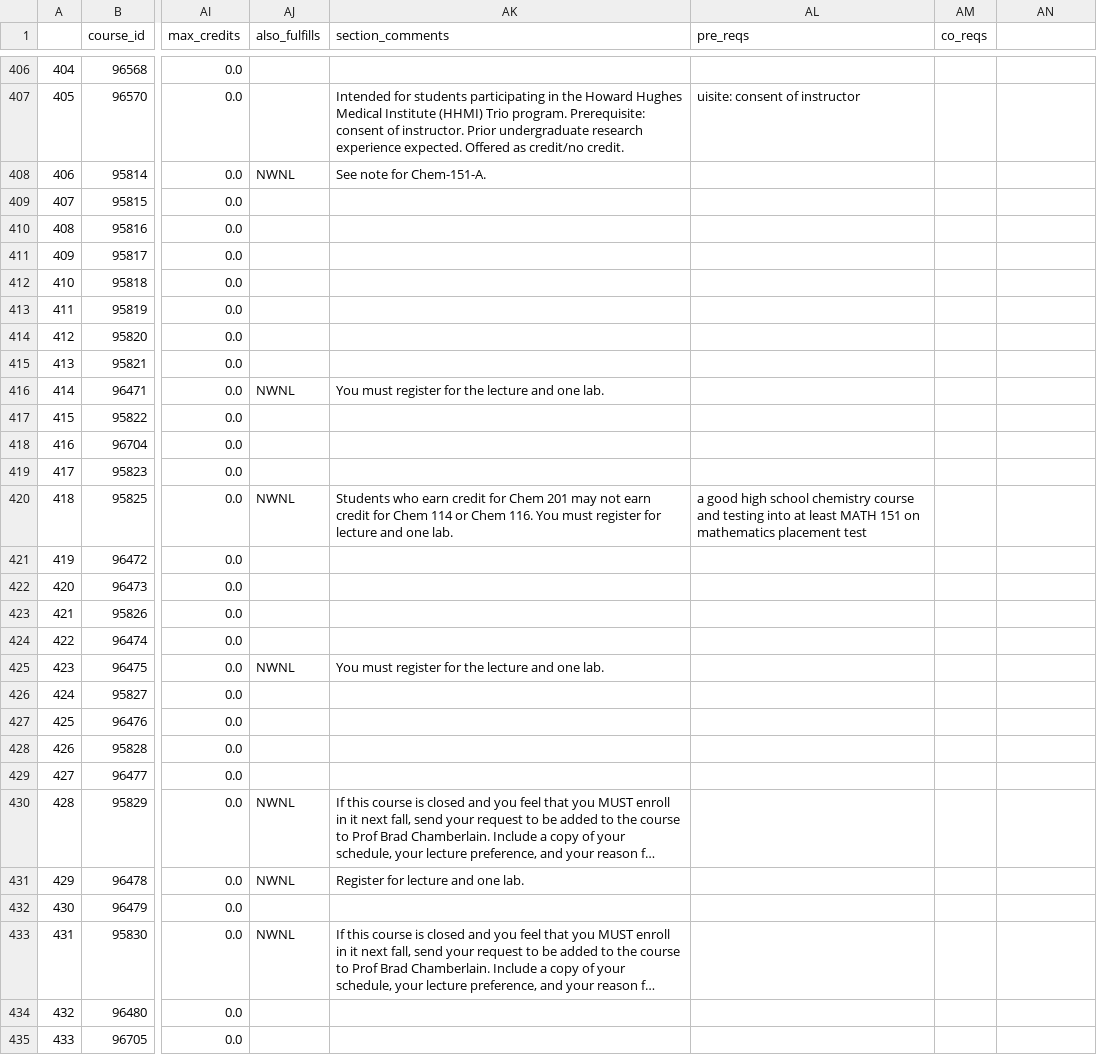
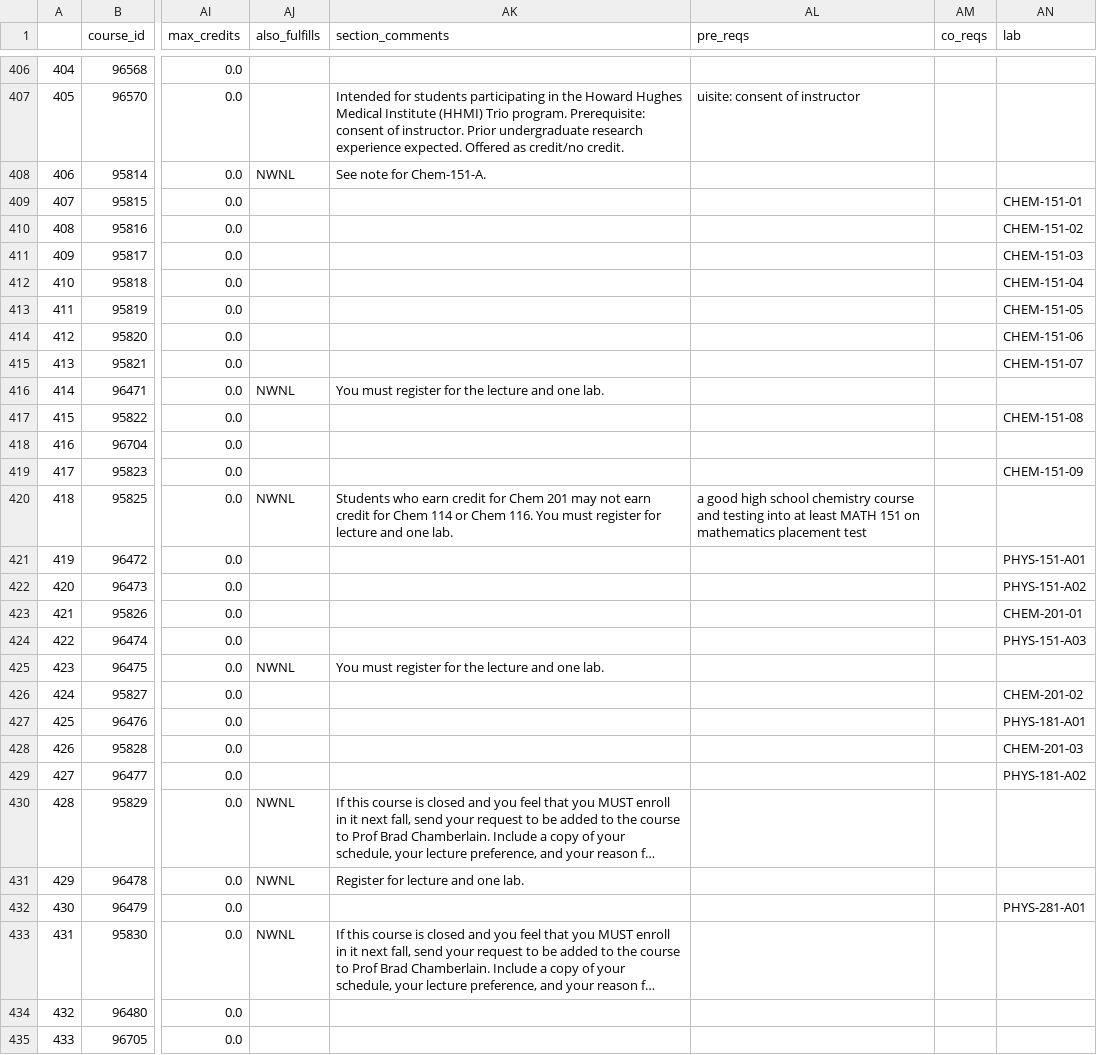
Before and after one commit to NorseCourse/NorseCourse-Backend, a CSV file: database/data.csv, drawn as a sheet; only a part is shown, gaps mark what is left out; long unchanged cells end in …; the diff covers the shown part only; the diff names each change by its address in the sheet, - before the commit and + after, or states it on an @@ line.

```diff
--- a/database/data.csv
+++ b/database/data.csv
-AN1: (empty)
+AN1: lab
-AN409 (lab): (empty)
+AN409 (lab): CHEM-151-01
-AN410 (lab): (empty)
+AN410 (lab): CHEM-151-02
-AN411 (lab): (empty)
+AN411 (lab): CHEM-151-03
-AN412 (lab): (empty)
+AN412 (lab): CHEM-151-04
-AN413 (lab): (empty)
+AN413 (lab): CHEM-151-05
-AN414 (lab): (empty)
+AN414 (lab): CHEM-151-06
-AN415 (lab): (empty)
+AN415 (lab): CHEM-151-07
-AN417 (lab): (empty)
+AN417 (lab): CHEM-151-08
-AN419 (lab): (empty)
+AN419 (lab): CHEM-151-09
-AN421 (lab): (empty)
+AN421 (lab): PHYS-151-A01
-AN422 (lab): (empty)
+AN422 (lab): PHYS-151-A02
-AN423 (lab): (empty)
+AN423 (lab): CHEM-201-01
-AN424 (lab): (empty)
+AN424 (lab): PHYS-151-A03
-AN426 (lab): (empty)
+AN426 (lab): CHEM-201-02
-AN427 (lab): (empty)
+AN427 (lab): PHYS-181-A01
-AN428 (lab): (empty)
+AN428 (lab): CHEM-201-03
-AN429 (lab): (empty)
+AN429 (lab): PHYS-181-A02
-AN432 (lab): (empty)
+AN432 (lab): PHYS-281-A01
```
Also changed, not shown: 71 edited cells elsewhere in this file, 5 other files.
